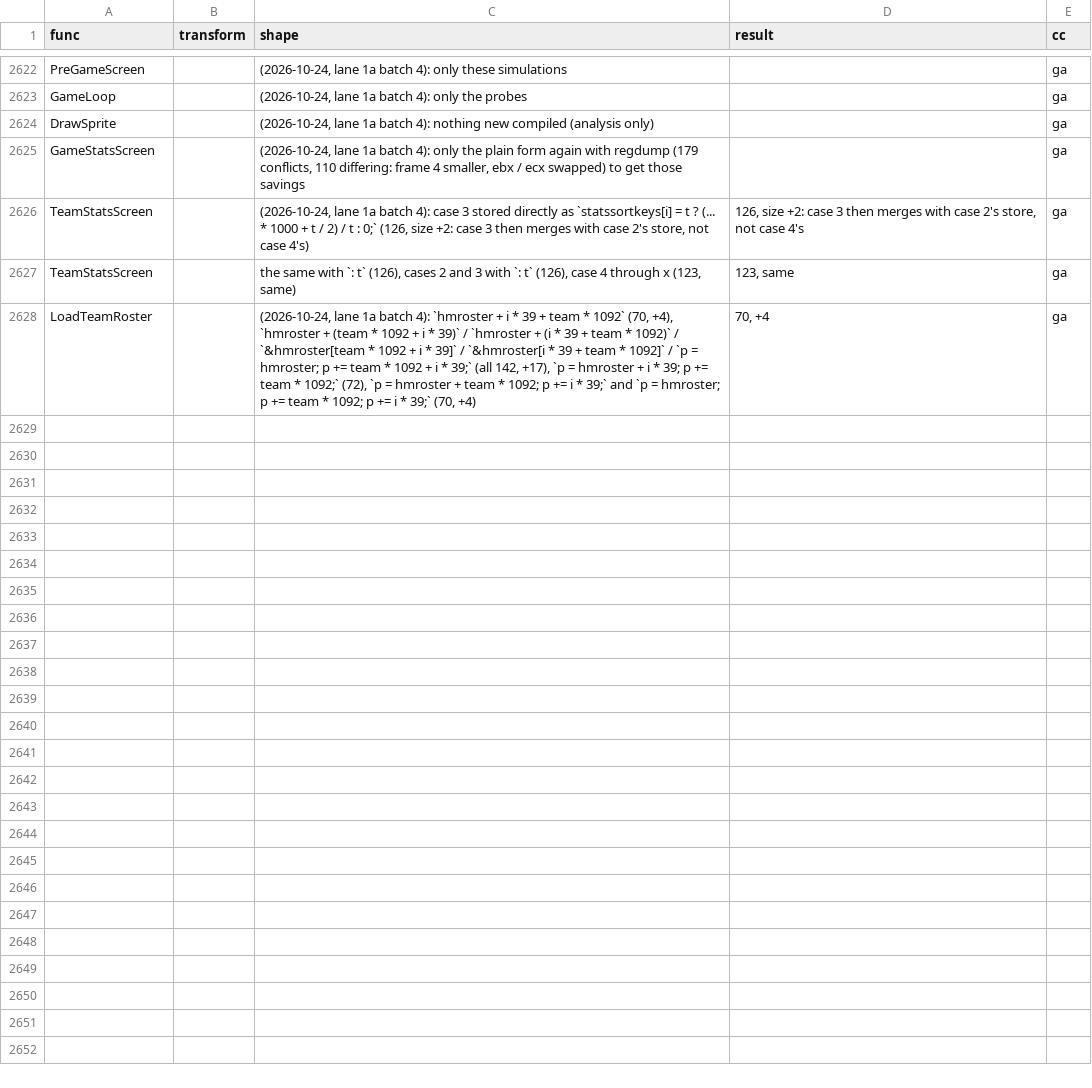
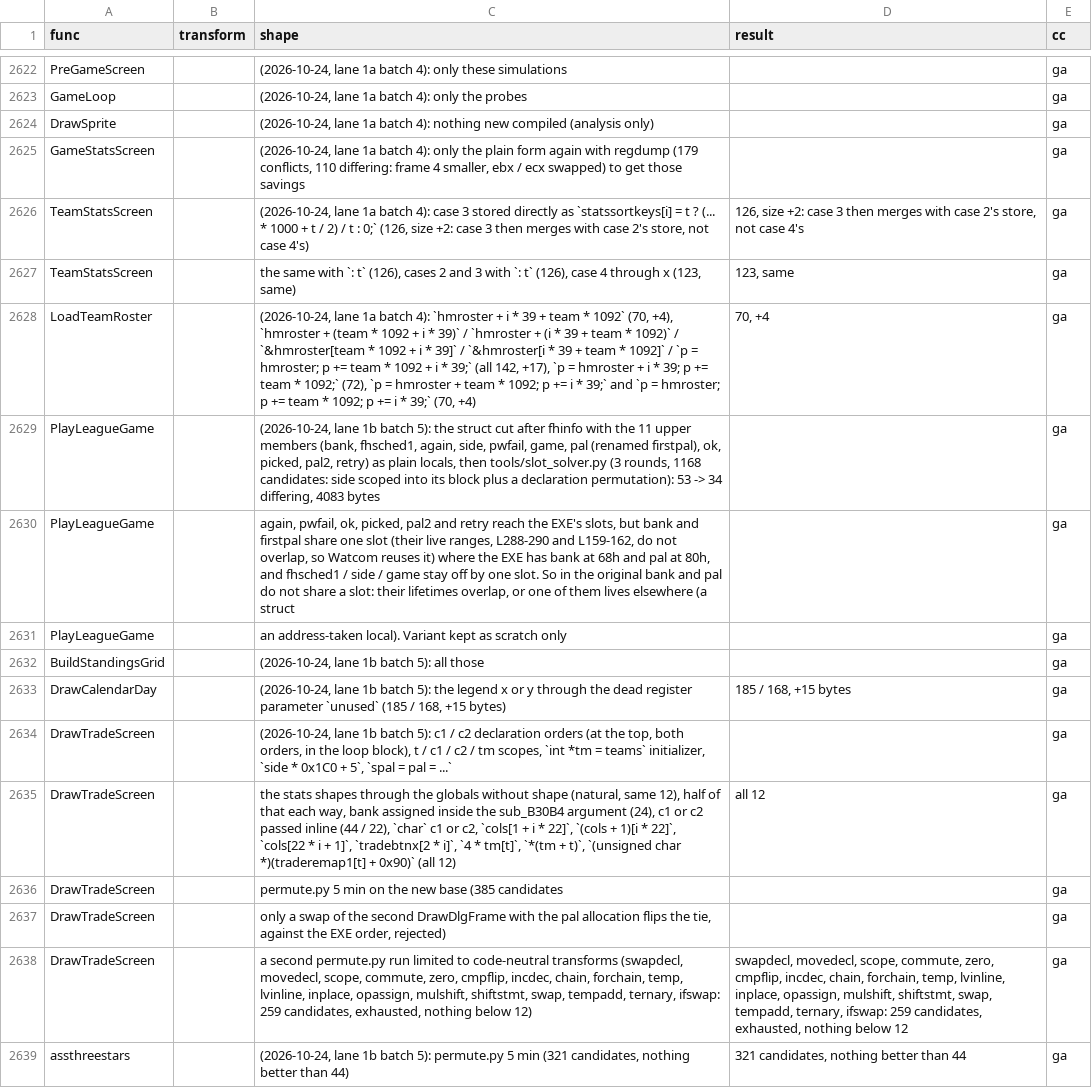
Before and after one commit to abdulahmad/NHL95PC, a CSV file: docs/unsure_tried.csv, drawn as a sheet; only a part is shown, gaps mark what is left out; the diff covers the shown part only; the diff names each change by its address in the sheet, - before the commit and + after, or states it on an @@ line.

```diff
--- a/docs/unsure_tried.csv
+++ b/docs/unsure_tried.csv
+row 2629: PlayLeagueGame |  | (2026-10-24, lane 1b batch 5): the struct cut after fhinfo with the 11 upper members (bank, fhsched1, again, side, pwfail, game, pal (renamed firstpal), ok, picked, pal2, retry) as plain locals, then tools/slot_solver.py (3 rounds, 1168 candidates: side scoped into its block plus a declaration permutation): 53 -> 34 differing, 4083 bytes |  | ga
+row 2630: PlayLeagueGame |  | again, pwfail, ok, picked, pal2 and retry reach the EXE's slots, but bank and firstpal share one slot (their live ranges, L288-290 and L159-162, do not overlap, so Watcom reuses it) where the EXE has bank at 68h and pal at 80h, and fhsched1 / side / game stay off by one slot. So in the original bank and pal do not share a slot: their lifetimes overlap, or one of them lives elsewhere (a struct |  | ga
+row 2631: PlayLeagueGame |  | an address-taken local). Variant kept as scratch only |  | ga
+row 2632: BuildStandingsGrid |  | (2026-10-24, lane 1b batch 5): all those |  | ga
+row 2633: DrawCalendarDay |  | (2026-10-24, lane 1b batch 5): the legend x or y through the dead register parameter `unused` (185 / 168, +15 bytes) | 185 / 168, +15 bytes | ga
+row 2634: DrawTradeScreen |  | (2026-10-24, lane 1b batch 5): c1 / c2 declaration orders (at the top, both orders, in the loop block), t / c1 / c2 / tm scopes, `int *tm = teams` initializer, `side * 0x1C0 + 5`, `spal = pal = ...` |  | ga
+row 2635: DrawTradeScreen |  | the stats shapes through the globals without shape (natural, same 12), half of that each way, bank assigned inside the sub_B30B4 argument (24), c1 or c2 passed inline (44 / 22), `char` c1 or c2, `cols[1 + i * 22]`, `(cols + 1)[i * 22]`, `cols[22 * i + 1]`, `tradebtnx[2 * i]`, `4 * tm[t]`, `*(tm + t)`, `(unsigned char *)(traderemap1[t] + 0x90)` (all 12) | all 12 | ga
+row 2636: DrawTradeScreen |  | permute.py 5 min on the new base (385 candidates |  | ga
+row 2637: DrawTradeScreen |  | only a swap of the second DrawDlgFrame with the pal allocation flips the tie, against the EXE order, rejected) |  | ga
+row 2638: DrawTradeScreen |  | a second permute.py run limited to code-neutral transforms (swapdecl, movedecl, scope, commute, zero, cmpflip, incdec, chain, forchain, temp, lvinline, inplace, opassign, mulshift, shiftstmt, swap, tempadd, ternary, ifswap: 259 candidates, exhausted, nothing below 12) | swapdecl, movedecl, scope, commute, zero, cmpflip, incdec, chain, forchain, temp, lvinline, inplace, opassign, mulshift, shiftstmt, swap, tempadd, ternary, ifswap: 259 candidates, exhausted, nothing below 12 | ga
+row 2639: assthreestars |  | (2026-10-24, lane 1b batch 5): permute.py 5 min (321 candidates, nothing better than 44) | 321 candidates, nothing better than 44 | ga
```
Also changed, not shown: 10 added rows elsewhere in this file, 1 other file.
